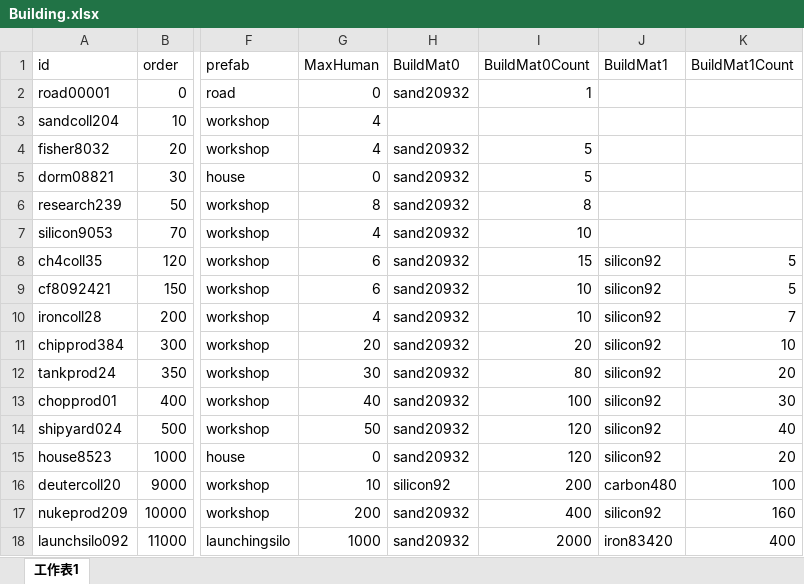
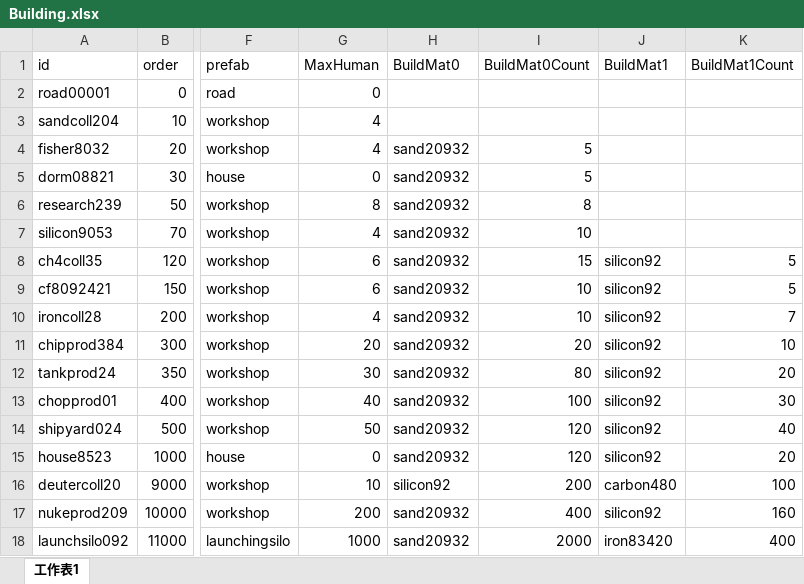
Before and after one commit to atom-chen/AnnoArk, an Excel workbook: Client/assets/Csv/Building.xlsx, sheet 工作表1, drawn as a sheet; only a part is shown, gaps mark what is left out; values as stored, in another font and other column widths than the file's, no borders; the diff names each change by its address in the sheet, - before the commit and + after, or states it on an @@ line.

```diff
--- a/Client/assets/Csv/Building.xlsx (sheet 工作表1)
+++ b/Client/assets/Csv/Building.xlsx (sheet 工作表1)
-H2 (BuildMat0): sand20932
+H2 (BuildMat0): (empty)
-I2 (BuildMat0Count): 1
+I2 (BuildMat0Count): (empty)
```
Also changed, not shown: 29 other files.
